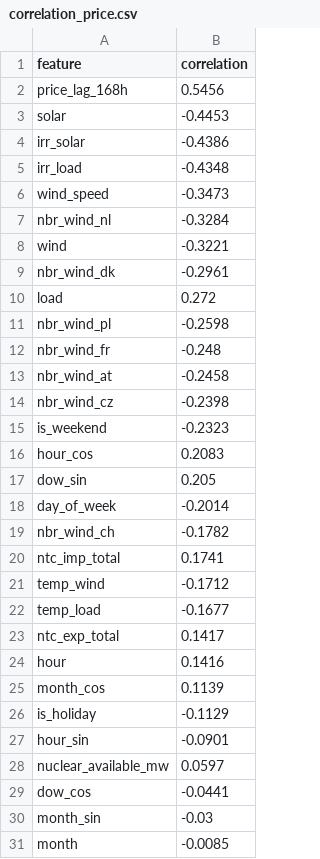
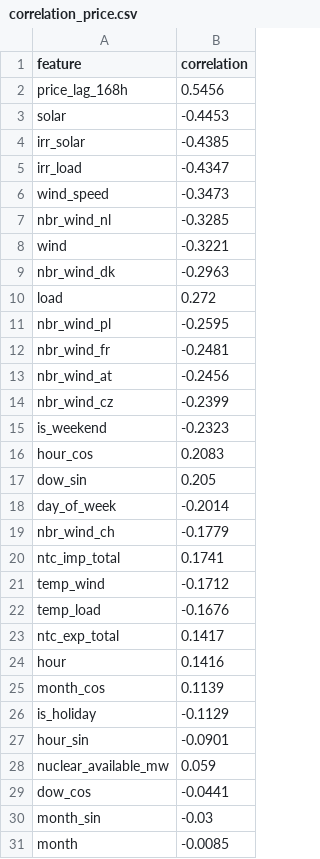
Before and after one commit to tuulosA/eex-price-forecast, a CSV file: data/analysis/correlation_price.csv, drawn as a sheet.

```diff
--- a/data/analysis/correlation_price.csv
+++ b/data/analysis/correlation_price.csv
@@ -3,13 +3,13 @@ price_lag_168h,0.5456
 solar,-0.4453
-irr_solar,-0.4386
-irr_load,-0.4348
+irr_solar,-0.4385
+irr_load,-0.4347
 wind_speed,-0.3473
-nbr_wind_nl,-0.3284
+nbr_wind_nl,-0.3285
 wind,-0.3221
-nbr_wind_dk,-0.2961
+nbr_wind_dk,-0.2963
 load,0.272
-nbr_wind_pl,-0.2598
-nbr_wind_fr,-0.248
-nbr_wind_at,-0.2458
-nbr_wind_cz,-0.2398
+nbr_wind_pl,-0.2595
+nbr_wind_fr,-0.2481
+nbr_wind_at,-0.2456
+nbr_wind_cz,-0.2399
 is_weekend,-0.2323
@@ -18,6 +18,6 @@ dow_sin,0.205
 day_of_week,-0.2014
-nbr_wind_ch,-0.1782
+nbr_wind_ch,-0.1779
 ntc_imp_total,0.1741
 temp_wind,-0.1712
-temp_load,-0.1677
+temp_load,-0.1676
 ntc_exp_total,0.1417
@@ -27,3 +27,3 @@ is_holiday,-0.1129
 hour_sin,-0.0901
-nuclear_available_mw,0.0597
+nuclear_available_mw,0.059
 dow_cos,-0.0441
```
Also changed, not shown: data/analysis/correlation_solar.csv, 25 other files.
